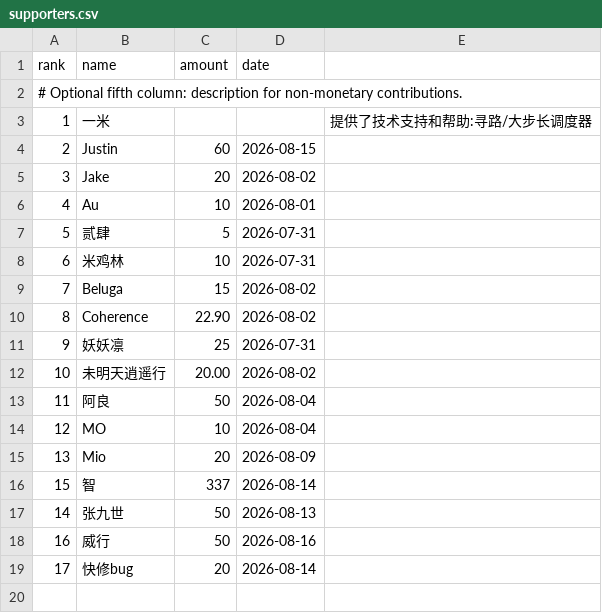
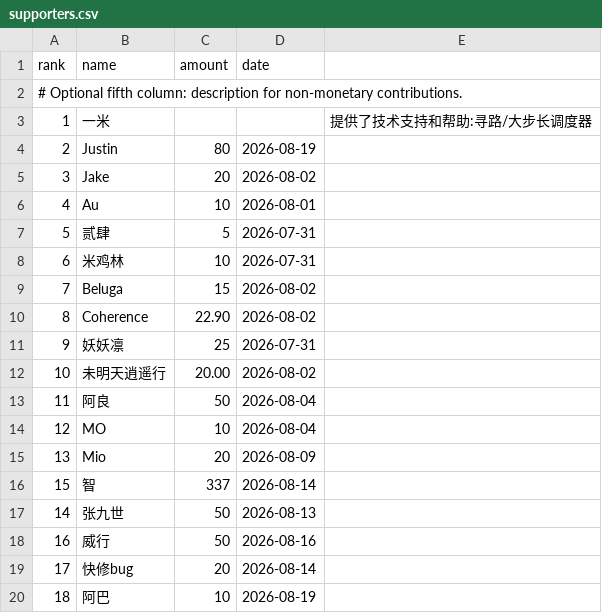
Before and after one commit to monpai-lover/AncientWarfare3.0, a CSV file: supporters.csv, drawn as a sheet.

Commit message:
chore: update supporter leaderboard

```diff
--- a/supporters.csv
+++ b/supporters.csv
@@ -3,3 +3,3 @@ rank,name,amount,date
 1,一米,,,提供了技术支持和帮助:寻路/大步长调度器
-2,Justin,60,2026-08-15
+2,Justin,80,2026-08-19
 3,Jake,20,2026-08-02
@@ -19 +19,2 @@ rank,name,amount,date
 17,快修bug,20,2026-08-14
+18,阿巴,10,2026-08-19
```
Also changed, not shown: 2 other files.
